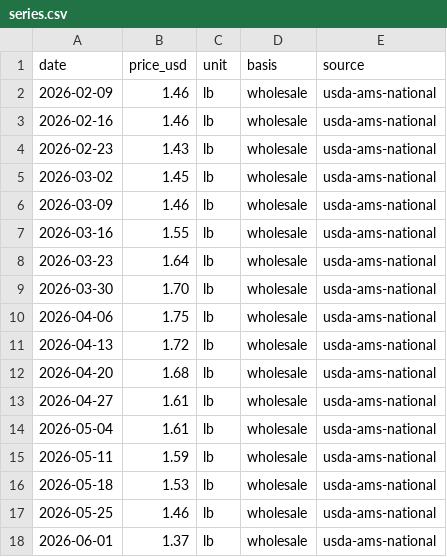
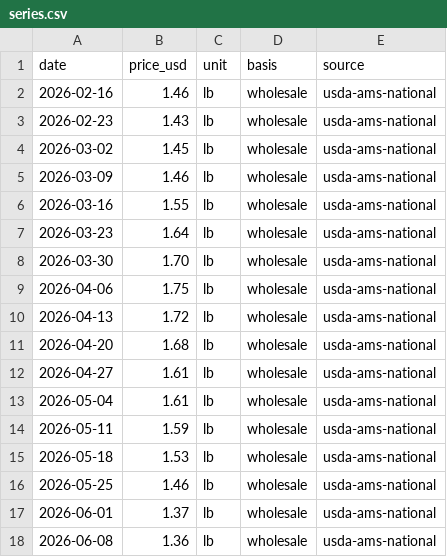
Before and after one commit to Donwonmagic/potentially-profitable, a CSV file: cost-index/chicken-breast/series.csv, drawn as a sheet.

```diff
--- a/cost-index/chicken-breast/series.csv
+++ b/cost-index/chicken-breast/series.csv
@@ -1,3 +1,2 @@
 date,price_usd,unit,basis,source
-2026-02-09,1.46,lb,wholesale,usda-ams-national
 2026-02-16,1.46,lb,wholesale,usda-ams-national
@@ -18 +17,2 @@ date,price_usd,unit,basis,source
 2026-06-01,1.37,lb,wholesale,usda-ams-national
+2026-06-08,1.36,lb,wholesale,usda-ams-national
```
Also changed, not shown: cost-index/beef-tenderloin/series.csv, cost-index/butter/series.csv, 53 other files.
